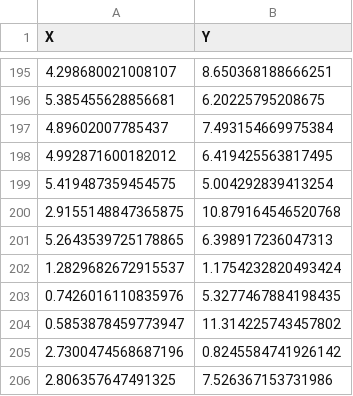
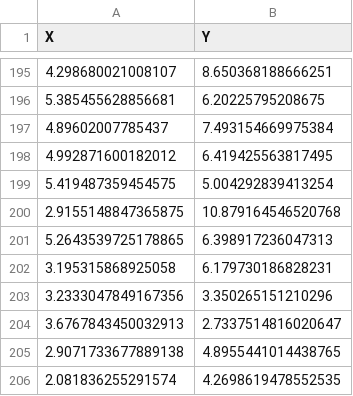
Before and after one commit to visdesignlab/intent-system, a CSV file: data/quad_easy_task_2.csv, drawn as a sheet; only a part is shown, gaps mark what is left out.

```diff
--- a/data/quad_easy_task_2.csv
+++ b/data/quad_easy_task_2.csv
@@ -201,6 +201,6 @@ X,Y
 5.2643539725178865,6.398917236047313
-1.2829682672915537,1.1754232820493424
-0.7426016110835976,5.3277467884198435
-0.5853878459773947,11.314225743457802
-2.7300474568687196,0.8245584741926142
-2.806357647491325,7.526367153731986
+3.195315868925058,6.179730186828231
+3.2333047849167356,3.350265151210296
+3.6767843450032913,2.7337514816020647
+2.9071733677889138,4.8955441014438765
+2.081836255291574,4.2698619478552535
```
Also changed, not shown: data/quad_easy_task_1.csv, data/quad_easy_training_1.csv, 5 other files.
